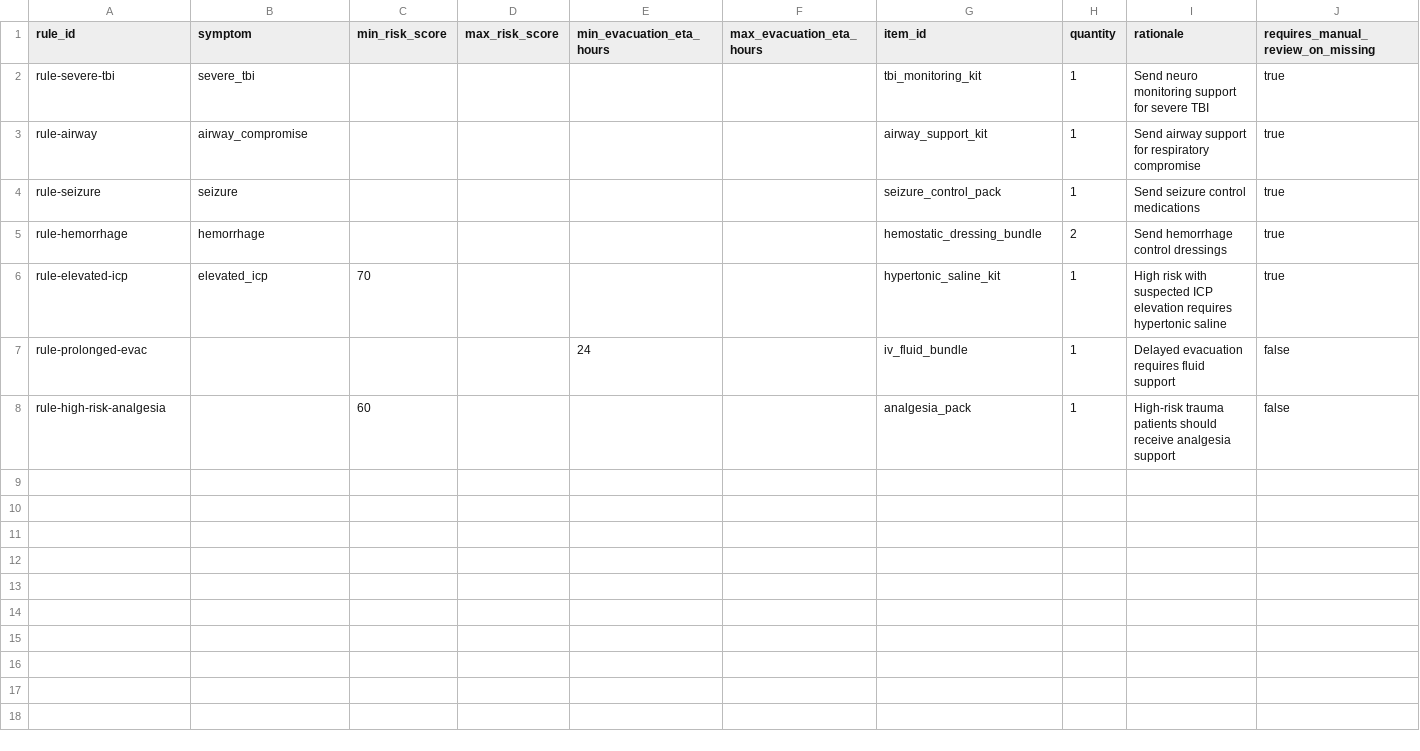
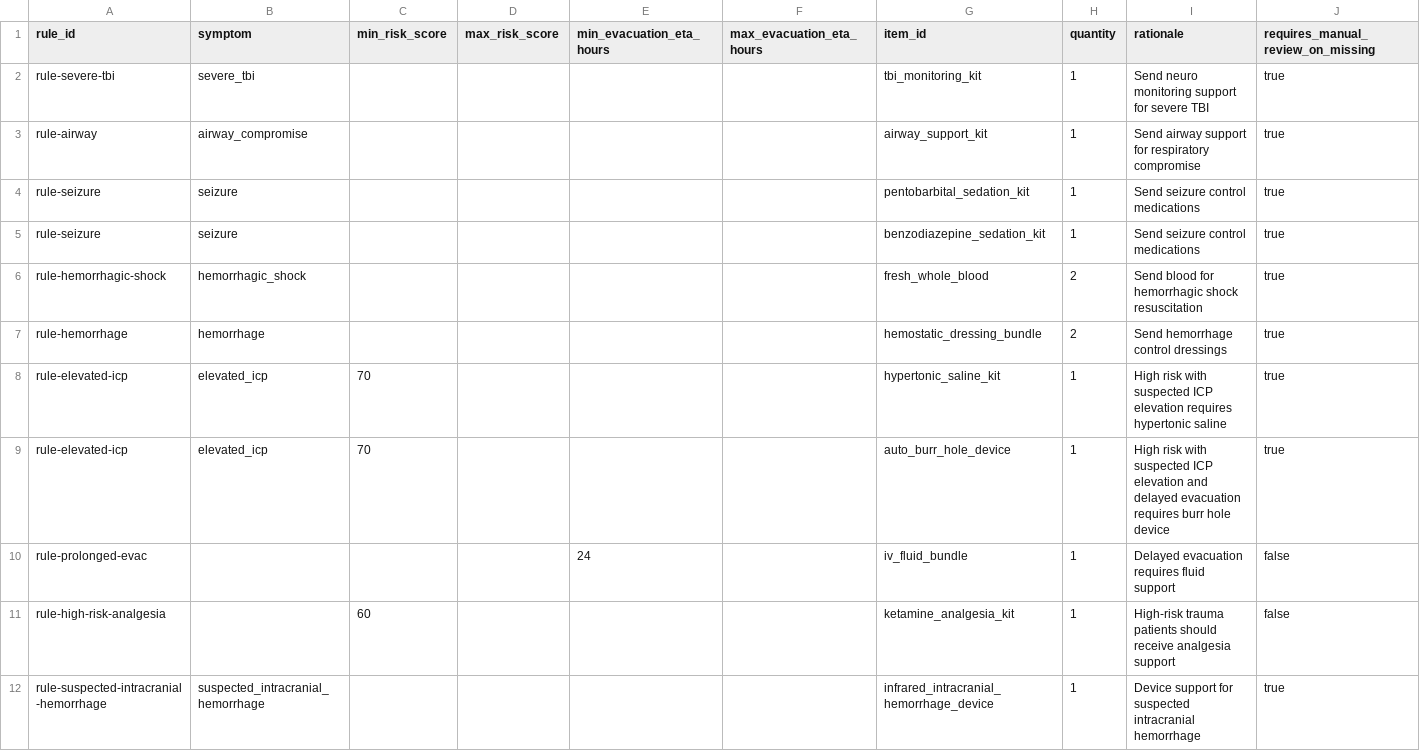
Before and after one commit to chuynh00/MedIC-DHA-33-Heads-Up-Medics-Drone-Resupply, a CSV file: data/supply_rules.csv, drawn as a sheet.

```diff
--- a/data/supply_rules.csv
+++ b/data/supply_rules.csv
@@ -3,6 +3,10 @@ rule-severe-tbi,severe_tbi,,,,,tbi_monitoring_kit,1,Send neuro monitoring suppor
 rule-airway,airway_compromise,,,,,airway_support_kit,1,Send airway support for respiratory compromise,true
-rule-seizure,seizure,,,,,seizure_control_pack,1,Send seizure control medications,true
+rule-seizure,seizure,,,,,pentobarbital_sedation_kit,1,Send seizure control medications,true
+rule-seizure,seizure,,,,,benzodiazepine_sedation_kit,1,Send seizure control medications,true
+rule-hemorrhagic-shock,hemorrhagic_shock,,,,,fresh_whole_blood,2,Send blood for hemorrhagic shock resuscitation,true
 rule-hemorrhage,hemorrhage,,,,,hemostatic_dressing_bundle,2,Send hemorrhage control dressings,true
 rule-elevated-icp,elevated_icp,70,,,,hypertonic_saline_kit,1,High risk with suspected ICP elevation requires hypertonic saline,true
+rule-elevated-icp,elevated_icp,70,,,,auto_burr_hole_device,1,High risk with suspected ICP elevation and delayed evacuation requires burr hole device,true
 rule-prolonged-evac,,, ,24,,iv_fluid_bundle,1,Delayed evacuation requires fluid support,false
-rule-high-risk-analgesia,,60,,,,analgesia_pack,1,High-risk trauma patients should receive analgesia support,false
+rule-high-risk-analgesia,,60,,,,ketamine_analgesia_kit,1,High-risk trauma patients should receive analgesia support,false
+rule-suspected-intracranial-hemorrhage,suspected_intracranial_hemorrhage,,,,,infrared_intracranial_hemorrhage_device,1,Device support for suspected intracranial hemorrhage,true
```
Also changed, not shown: data/supply_catalog.csv, 6 other files.
